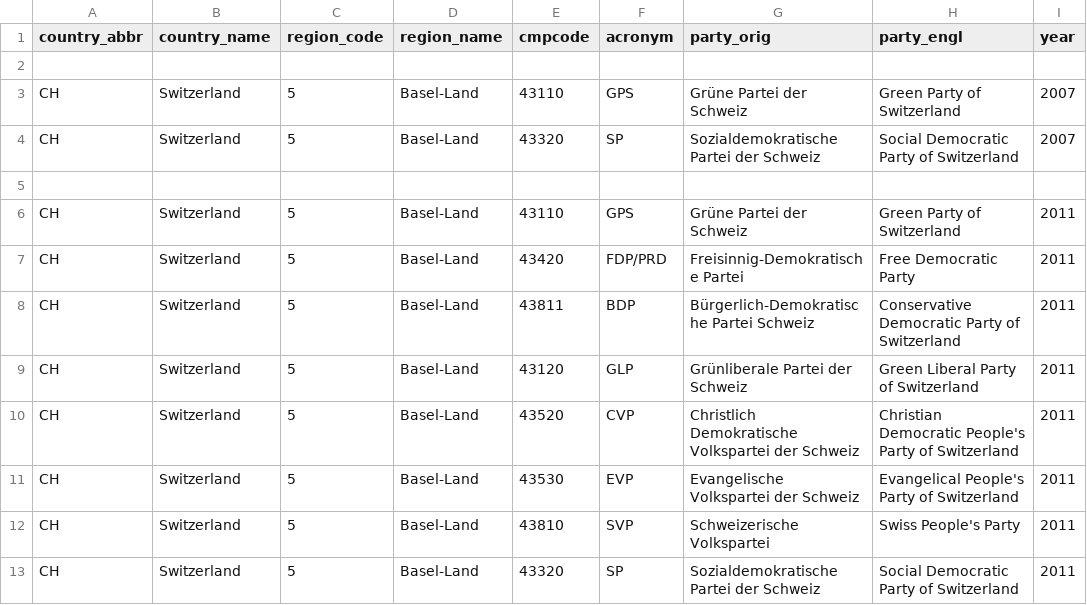
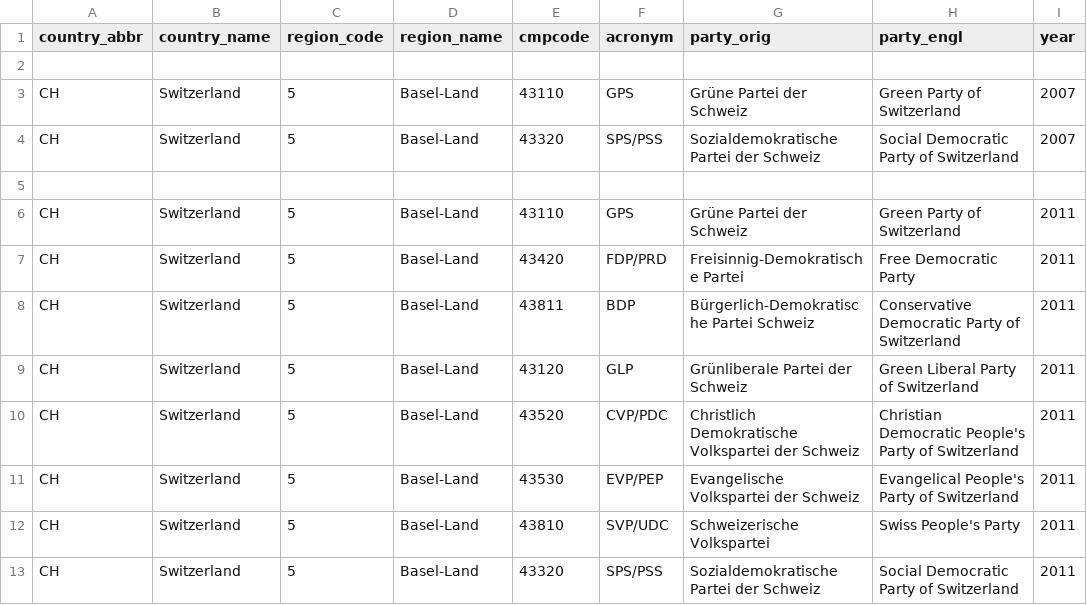
Before and after one commit to julianbernauer/polidoc, a CSV file: regions/switzerland/ch_baselland.csv, drawn as a sheet; only a part is shown; the diff names each change by its address in the sheet, - before the commit and + after, or states it on an @@ line.

Commit message:
Update ch_baselland.csv

```diff
--- a/regions/switzerland/ch_baselland.csv
+++ b/regions/switzerland/ch_baselland.csv
-F4 (acronym): SP
+F4 (acronym): SPS/PSS
-F10 (acronym): CVP
+F10 (acronym): CVP/PDC
-F11 (acronym): EVP
+F11 (acronym): EVP/PEP
-F12 (acronym): SVP
+F12 (acronym): SVP/UDC
-F13 (acronym): SP
+F13 (acronym): SPS/PSS
```
